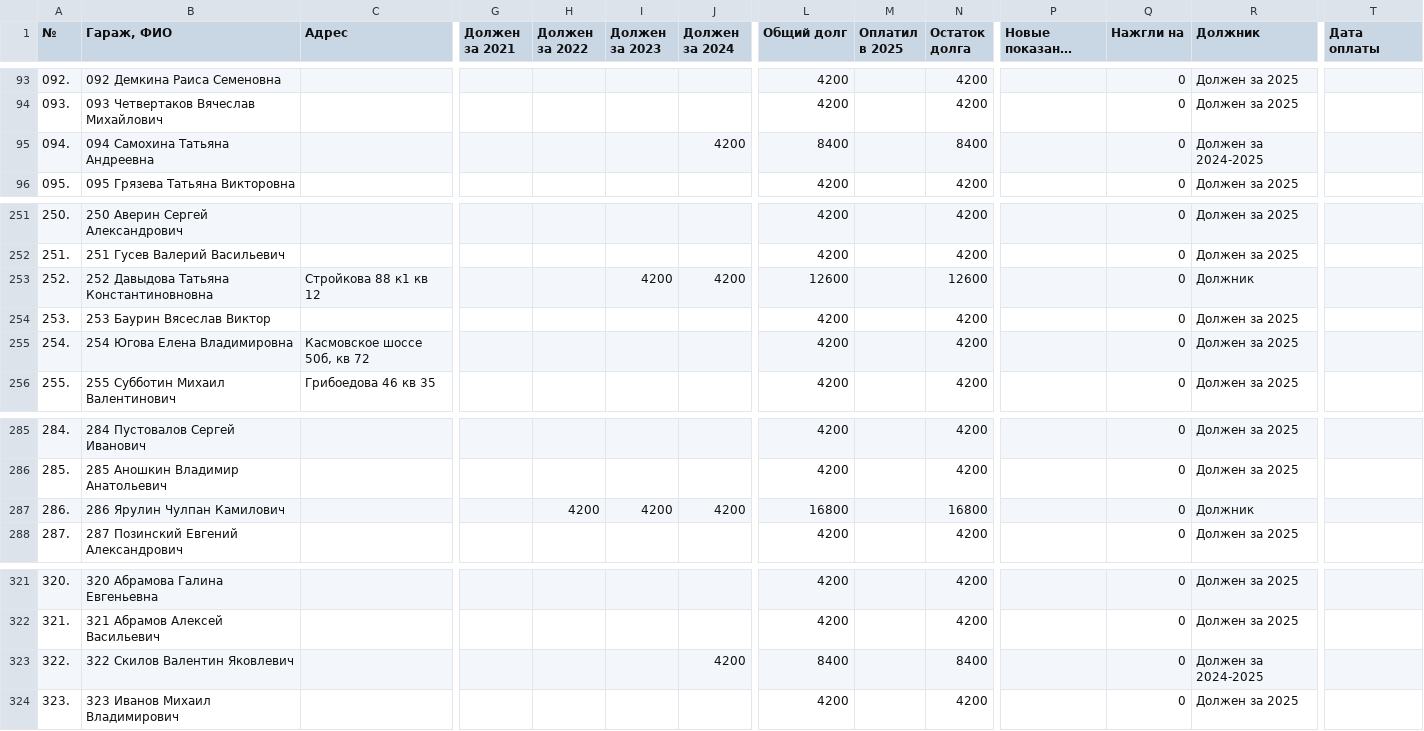
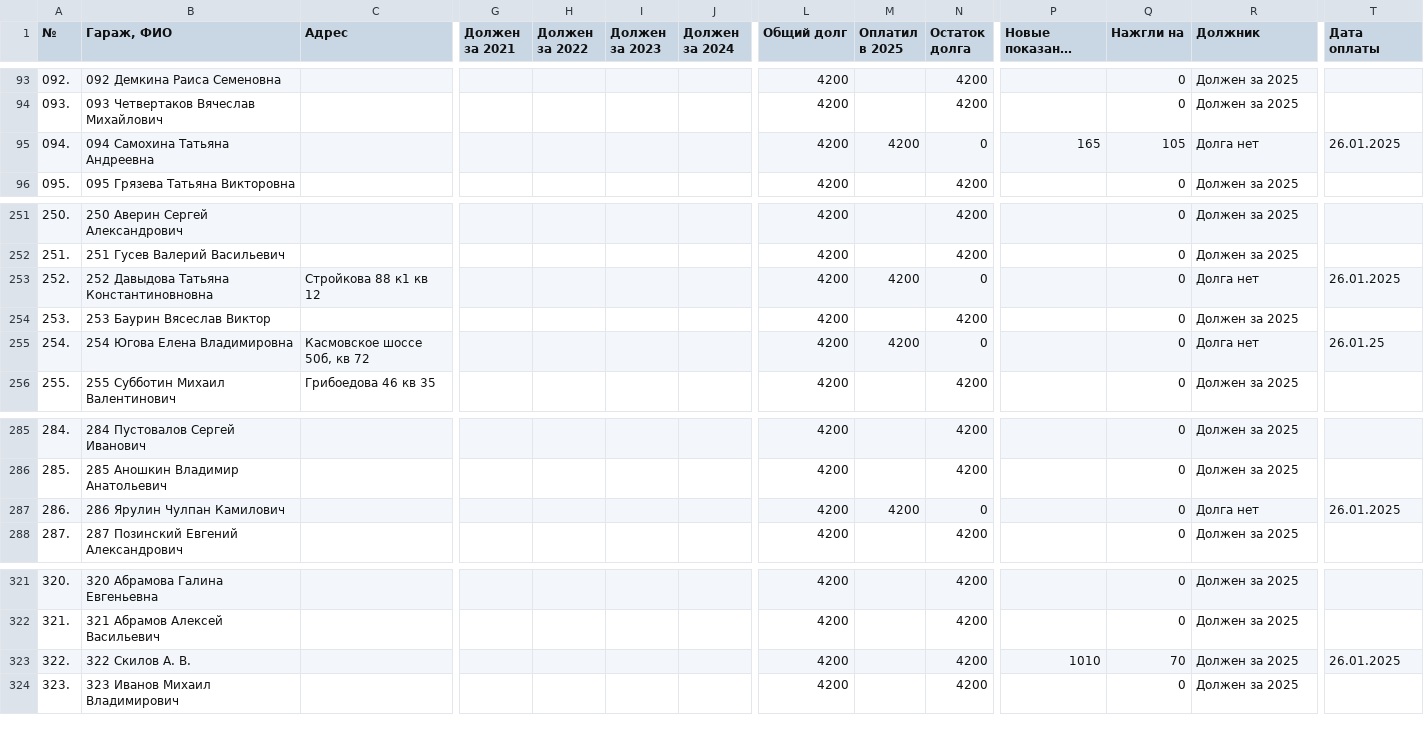
Before and after one commit to slaav1k/fakel, a CSV file: example.csv, drawn as a sheet; only a part is shown, gaps mark what is left out; long unchanged cells end in …; the diff covers the shown part only; the diff names each change by its address in the sheet, - before the commit and + after, or states it on an @@ line.

```diff
--- a/example.csv
+++ b/example.csv
-J95 (Должен за 2024): 4200
+J95 (Должен за 2024): (empty)
-L95 (Общий долг): 8400
+L95 (Общий долг): 4200
-M95 (Оплатил в 2025): (empty)
+M95 (Оплатил в 2025): 4200
-N95 (Остаток долга): 8400
+N95 (Остаток долга): 0
-P95 (Новые показания счетчиков): (empty)
+P95 (Новые показания счетчиков): 165
-Q95 (Нажгли на): 0
+Q95 (Нажгли на): 105
-R95 (Должник): Должен за 2024-2025
+R95 (Должник): Долга нет
-T95 (Дата оплаты): (empty)
+T95 (Дата оплаты): 26.01.2025
-I253 (Должен за 2023): 4200
+I253 (Должен за 2023): (empty)
-J253 (Должен за 2024): 4200
+J253 (Должен за 2024): (empty)
-L253 (Общий долг): 12600
+L253 (Общий долг): 4200
-M253 (Оплатил в 2025): (empty)
+M253 (Оплатил в 2025): 4200
-N253 (Остаток долга): 12600
+N253 (Остаток долга): 0
-R253 (Должник): Должник
+R253 (Должник): Долга нет
-T253 (Дата оплаты): (empty)
+T253 (Дата оплаты): 26.01.2025
-M255 (Оплатил в 2025): (empty)
+M255 (Оплатил в 2025): 4200
-N255 (Остаток долга): 4200
+N255 (Остаток долга): 0
-R255 (Должник): Должен за 2025
+R255 (Должник): Долга нет
-T255 (Дата оплаты): (empty)
+T255 (Дата оплаты): 26.01.25
-H287 (Должен за 2022): 4200
+H287 (Должен за 2022): (empty)
-I287 (Должен за 2023): 4200
+I287 (Должен за 2023): (empty)
-J287 (Должен за 2024): 4200
+J287 (Должен за 2024): (empty)
-L287 (Общий долг): 16800
+L287 (Общий долг): 4200
-M287 (Оплатил в 2025): (empty)
+M287 (Оплатил в 2025): 4200
-N287 (Остаток долга): 16800
+N287 (Остаток долга): 0
-R287 (Должник): Должник
+R287 (Должник): Долга нет
-T287 (Дата оплаты): (empty)
+T287 (Дата оплаты): 26.01.2025
-B323 (Гараж, ФИО): 322 Скилов Валентин Яковлевич
+B323 (Гараж, ФИО): 322 Скилов А. В.
-J323 (Должен за 2024): 4200
+J323 (Должен за 2024): (empty)
-L323 (Общий долг): 8400
+L323 (Общий долг): 4200
-N323 (Остаток долга): 8400
+N323 (Остаток долга): 4200
-P323 (Новые показания счетчиков): (empty)
+P323 (Новые показания счетчиков): 1010
-Q323 (Нажгли на): 0
+Q323 (Нажгли на): 70
-R323 (Должник): Должен за 2024-2025
+R323 (Должник): Должен за 2025
-T323 (Дата оплаты): (empty)
+T323 (Дата оплаты): 26.01.2025
```
Also changed, not shown: 1 added row, 1 removed row and 76 edited cells elsewhere in this file, numbers.csv, 1 other file.
